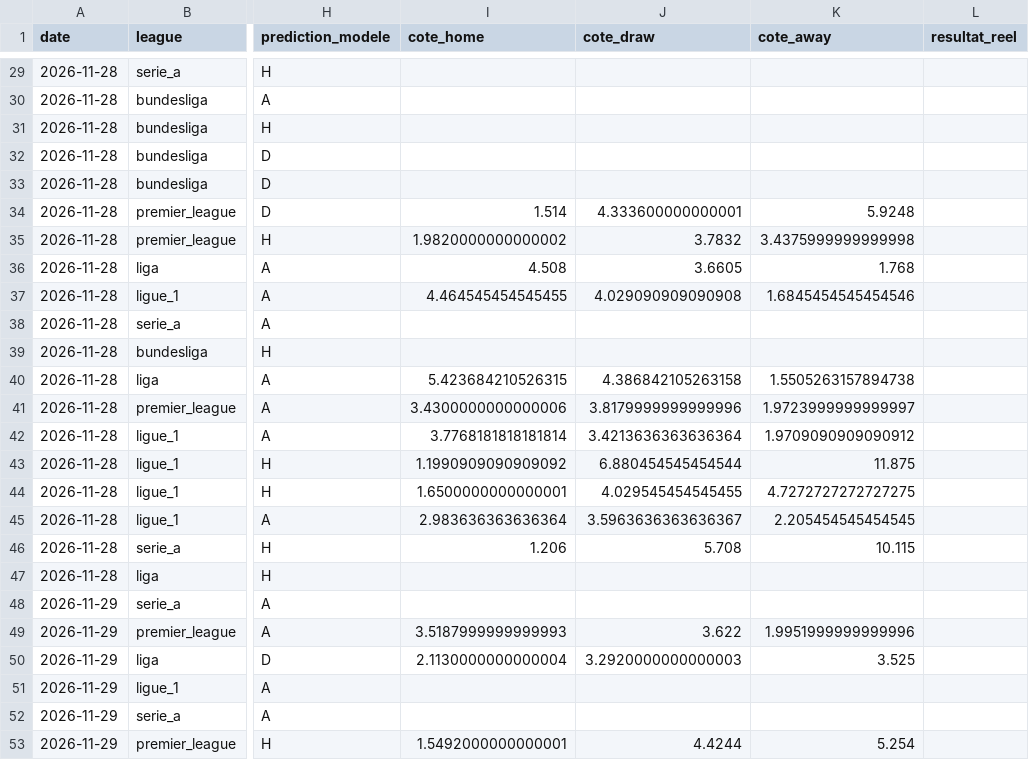
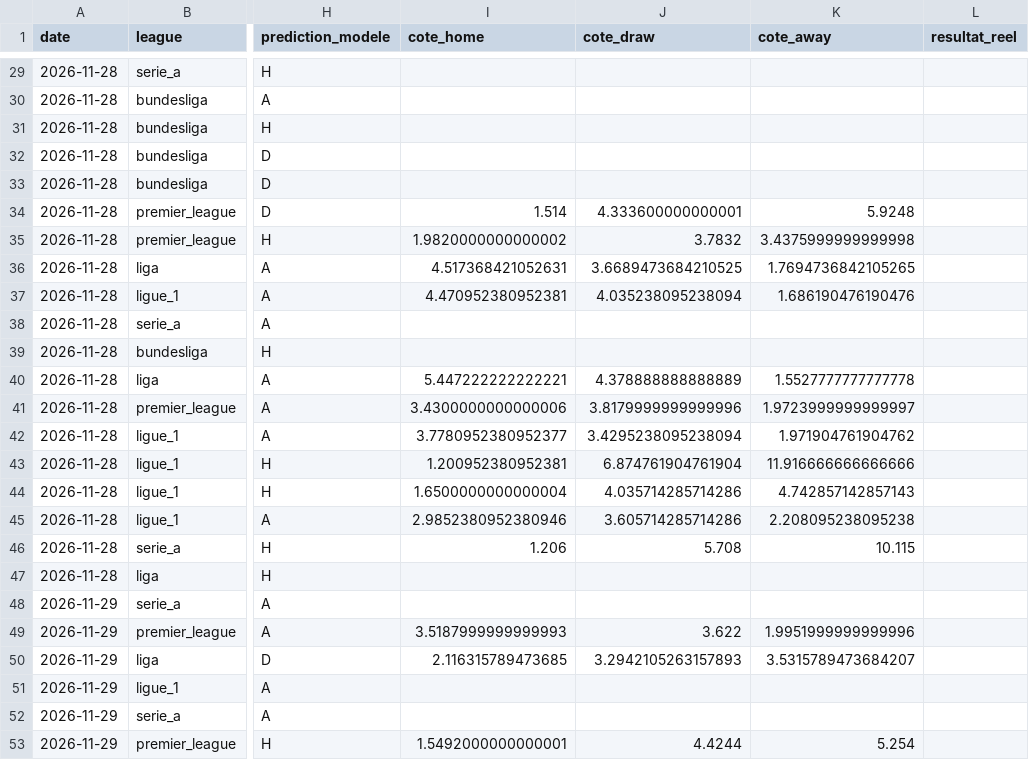
Before and after one commit to ezekiel27egoun/football-predictor, a CSV file: data/tracking/predictions_2026-11-23.csv, drawn as a sheet; only a part is shown, gaps mark what is left out; the diff covers the shown part only; the diff names each change by its address in the sheet, - before the commit and + after, or states it on an @@ line.

```diff
--- a/data/tracking/predictions_2026-11-23.csv
+++ b/data/tracking/predictions_2026-11-23.csv
-I36 (cote_home): 4.508
+I36 (cote_home): 4.517368421052631
-J36 (cote_draw): 3.6605
+J36 (cote_draw): 3.6689473684210525
-K36 (cote_away): 1.768
+K36 (cote_away): 1.7694736842105265
-I37 (cote_home): 4.464545454545455
+I37 (cote_home): 4.470952380952381
-J37 (cote_draw): 4.029090909090908
+J37 (cote_draw): 4.035238095238094
-K37 (cote_away): 1.6845454545454546
+K37 (cote_away): 1.686190476190476
-I40 (cote_home): 5.423684210526315
+I40 (cote_home): 5.447222222222221
-J40 (cote_draw): 4.386842105263158
+J40 (cote_draw): 4.378888888888889
-K40 (cote_away): 1.5505263157894738
+K40 (cote_away): 1.5527777777777778
-I42 (cote_home): 3.7768181818181814
+I42 (cote_home): 3.7780952380952377
-J42 (cote_draw): 3.4213636363636364
+J42 (cote_draw): 3.4295238095238094
-K42 (cote_away): 1.9709090909090912
+K42 (cote_away): 1.971904761904762
-I43 (cote_home): 1.1990909090909092
+I43 (cote_home): 1.200952380952381
-J43 (cote_draw): 6.880454545454544
+J43 (cote_draw): 6.874761904761904
-K43 (cote_away): 11.875
+K43 (cote_away): 11.916666666666666
-I44 (cote_home): 1.6500000000000001
+I44 (cote_home): 1.6500000000000004
-J44 (cote_draw): 4.029545454545455
+J44 (cote_draw): 4.035714285714286
-K44 (cote_away): 4.7272727272727275
+K44 (cote_away): 4.742857142857143
-I45 (cote_home): 2.983636363636364
+I45 (cote_home): 2.9852380952380946
-J45 (cote_draw): 3.5963636363636367
+J45 (cote_draw): 3.605714285714286
-K45 (cote_away): 2.205454545454545
+K45 (cote_away): 2.208095238095238
-I50 (cote_home): 2.1130000000000004
+I50 (cote_home): 2.116315789473685
-J50 (cote_draw): 3.2920000000000003
+J50 (cote_draw): 3.2942105263157893
-K50 (cote_away): 3.525
+K50 (cote_away): 3.5315789473684207
```
Also changed, not shown: 50 edited cells elsewhere in this file.
